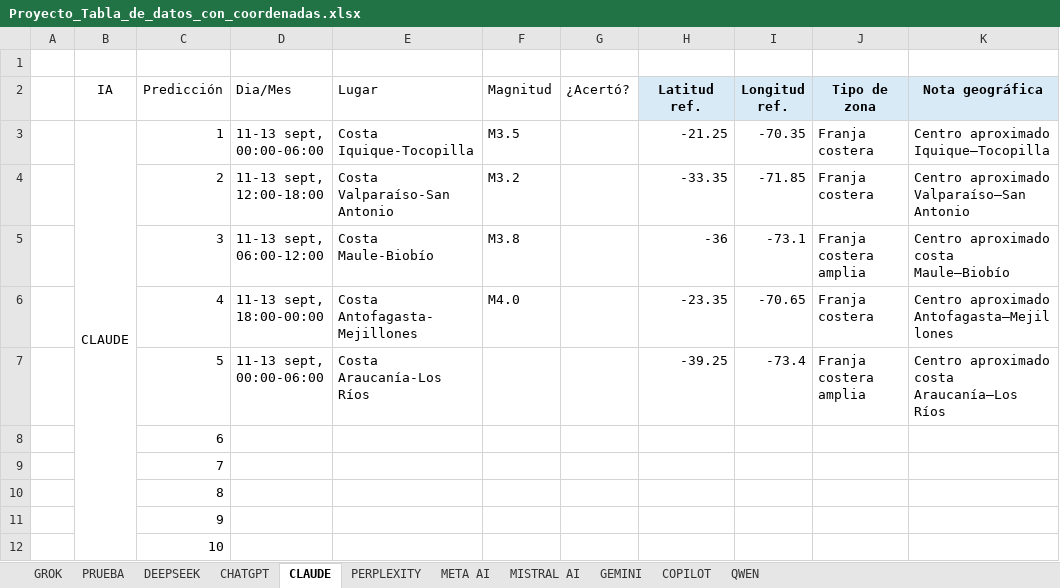
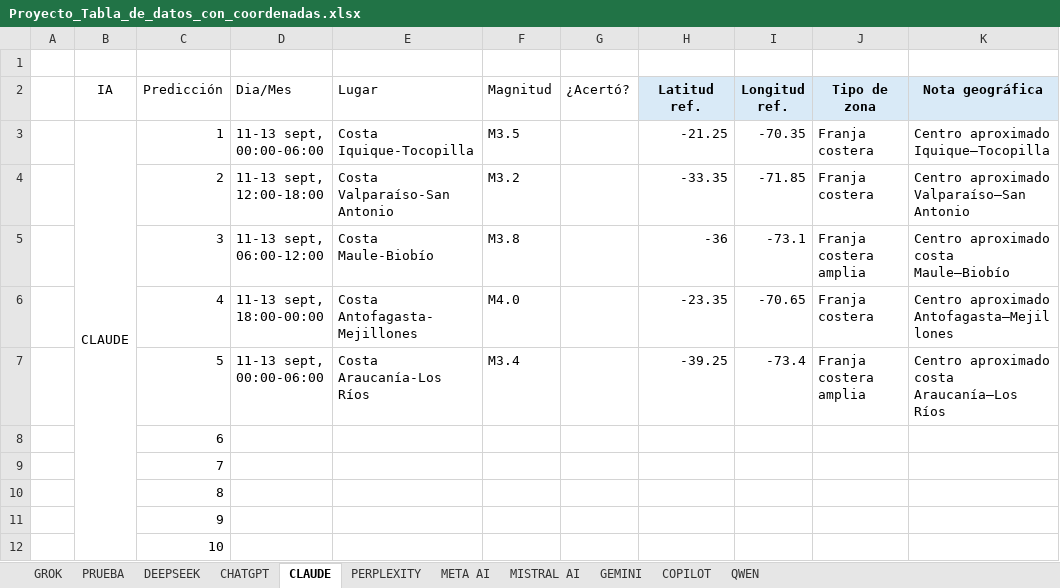
Before and after one commit to EZwizi420/epico-gamer-bot-sismico-para-una-tarea-epica-gamer, an Excel workbook: Proyecto_Tabla_de_datos_con_coordenadas.xlsx, sheet CLAUDE, drawn as a sheet; values as stored, in another font and other column widths than the file's, no borders; charts and pictures not drawn; the diff names each change by its address in the sheet, - before the commit and + after, or states it on an @@ line.

Commit message:
Add files via upload

```diff
--- a/Proyecto_Tabla_de_datos_con_coordenadas.xlsx (sheet CLAUDE)
+++ b/Proyecto_Tabla_de_datos_con_coordenadas.xlsx (sheet CLAUDE)
-F7 (Magnitud): (empty)
+F7 (Magnitud): M3.4
```
Also changed, not shown: charts or pictures.
